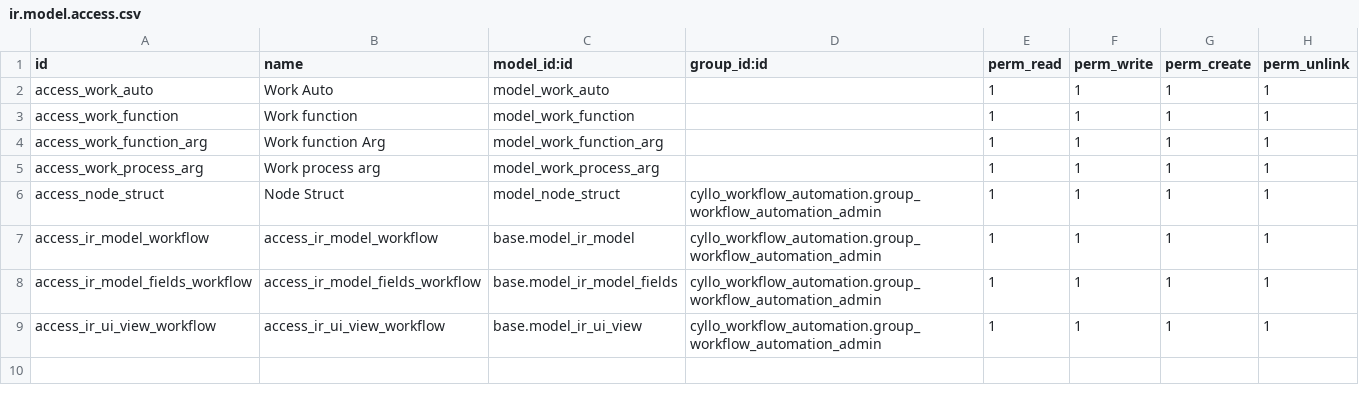
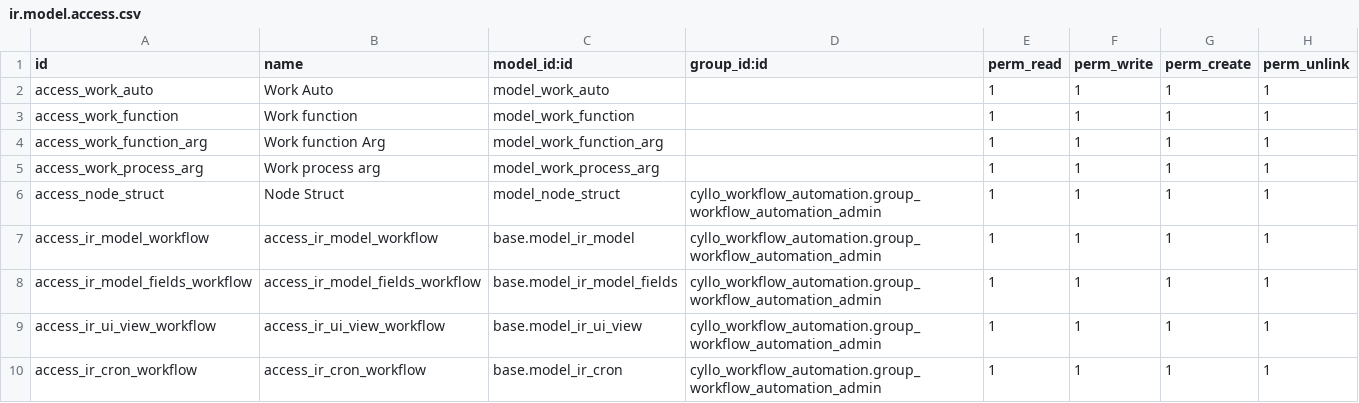
Before and after one commit to mehbincybro/cyllo_studio, a CSV file: cyllo_workflow_automation/security/ir.model.access.csv, drawn as a sheet.

```diff
--- a/cyllo_workflow_automation/security/ir.model.access.csv
+++ b/cyllo_workflow_automation/security/ir.model.access.csv
@@ -9 +9,2 @@ access_ir_model_fields_workflow,access_ir_model_fields_workflow,base.model_ir_mo
 access_ir_ui_view_workflow,access_ir_ui_view_workflow,base.model_ir_ui_view,cyllo_workflow_automation.group_workflow_automation_admin,1,1,1,1
+access_ir_cron_workflow,access_ir_cron_workflow,base.model_ir_cron,cyllo_workflow_automation.group_workflow_automation_admin,1,1,1,1
```
Also changed, not shown: 24 other files.
